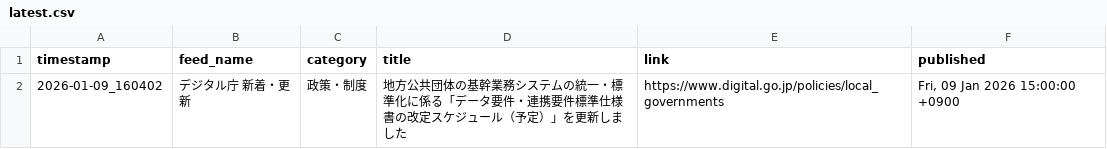
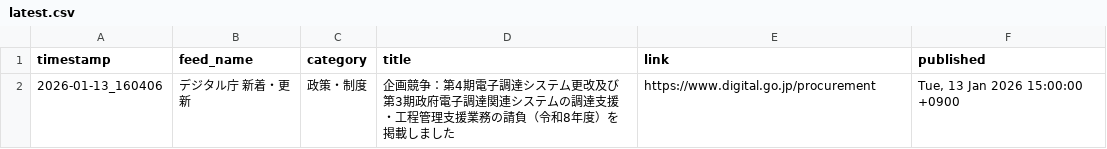
Before and after one commit to Keita50/rss_monitor, a CSV file: data/latest.csv, drawn as a sheet.

```diff
--- a/data/latest.csv
+++ b/data/latest.csv
@@ -1,2 +1,2 @@
 timestamp,feed_name,category,title,link,published
-2026-01-09_160402,デジタル庁 新着・更新,政策・制度,地方公共団体の基幹業務システムの統一・標準化に係る「データ要件・連携要件標準仕様書の改定スケジュール（予定）」を更新しました,https://www.digital.go.jp/policies/local_governments,"Fri, 09 Jan 2026 15:00:00 +0900"
+2026-01-13_160406,デジタル庁 新着・更新,政策・制度,企画競争：第4期電子調達システム更改及び第3期政府電子調達関連システムの調達支援・工程管理支援業務の請負（令和8年度）を掲載しました,https://www.digital.go.jp/procurement,"Tue, 13 Jan 2026 15:00:00 +0900"
```
Also changed, not shown: 2 other files.
